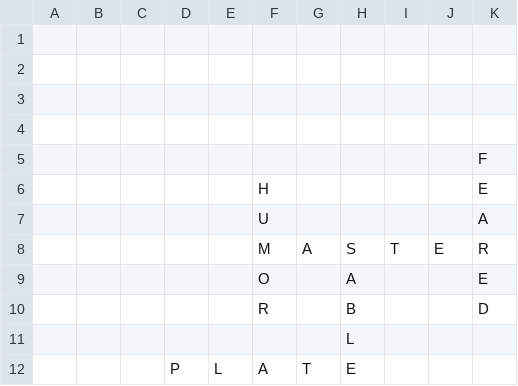
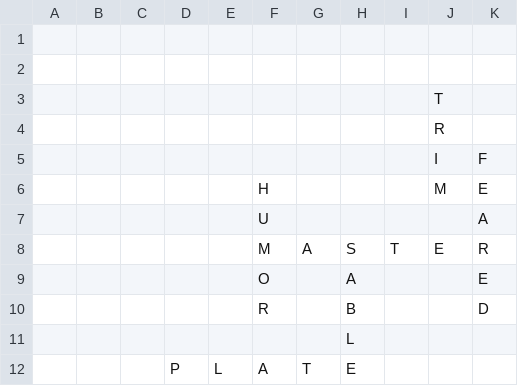
Before and after one commit to adamcesco/Unofficial-Scrabble-Library, a CSV file: Data/Board.csv, drawn as a sheet.

Commit message:
successfully implemented faster and more optimized way to obtain all words that can be placed onto the board

```diff
--- a/Data/Board.csv
+++ b/Data/Board.csv
@@ -2,6 +2,6 @@
 ,,,,,,,,,,,,,,
-,,,,,,,,,,,,,,
-,,,,,,,,,,,,,,
-,,,,,,,,,,F,,,,
-,,,,,H,,,,,E,,,,
+,,,,,,,,,T,,,,,
+,,,,,,,,,R,,,,,
+,,,,,,,,,I,F,,,,
+,,,,,H,,,,M,E,,,,
 ,,,,,U,,,,,A,,,,
```
Also changed, not shown: 5 other files.
